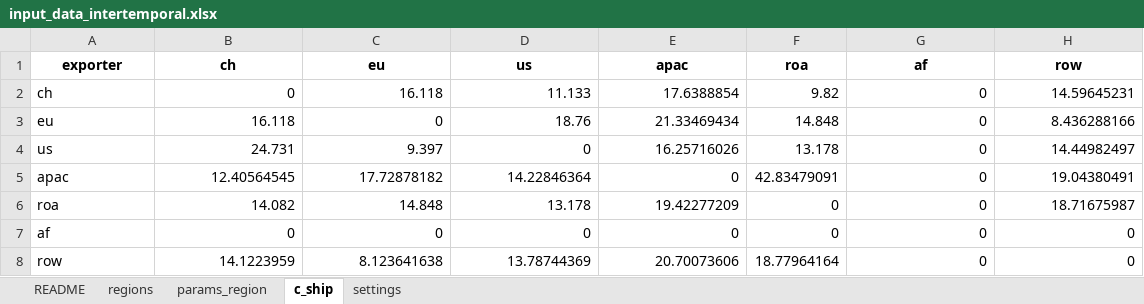
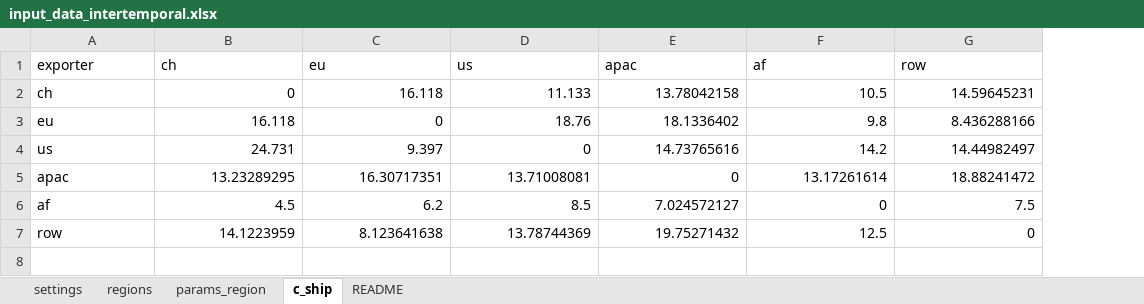
Before and after one commit to Acsekoe/SolarGeoRisk_EPEC_intertemporal, an Excel workbook: inputs/input_data_intertemporal.xlsx, sheet c_ship, drawn as a sheet; values as stored, in another font and other column widths than the file's, no borders; removed rows and columns are numbered as before the commit, all else as after; the diff names each change by its address in the sheet, - before the commit and + after, or states it on an @@ line.

```diff
--- a/inputs/input_data_intertemporal.xlsx (sheet c_ship)
+++ b/inputs/input_data_intertemporal.xlsx (sheet c_ship)
@@ sheet tab order changed: settings | regions | params_region | c_ship | README @@
-column F (roa), rows 2-5: 9.82 | 14.848 | 13.178 | 42.83479091; rows 7-8: 0 | 18.77964164
@@ A1:E1 bold: on → off, alignment: center → left @@
@@ F1:G1 bold: on → off, alignment: center → left @@
-E2 (apac): 17.6388854
+E2 (apac): 13.78042158
-F2 (af): 0
+F2 (af): 10.5
-E3 (apac): 21.33469434
+E3 (apac): 18.1336402
-F3 (af): 0
+F3 (af): 9.8
-E4 (apac): 16.25716026
+E4 (apac): 14.73765616
-F4 (af): 0
+F4 (af): 14.2
-B5 (ch): 12.40564545
+B5 (ch): 13.23289295
-C5 (eu): 17.72878182
+C5 (eu): 16.30717351
-D5 (us): 14.22846364
+D5 (us): 13.71008081
-F5 (af): 0
+F5 (af): 13.17261614
-G5 (row): 19.04380491
+G5 (row): 18.88241472
-row 6: roa | 14.082 | 14.848 | 13.178 | 19.42277209 | 0 | 0 | 18.71675987
-B6 (ch): 0
+B6 (ch): 4.5
-C6 (eu): 0
+C6 (eu): 6.2
-D6 (us): 0
+D6 (us): 8.5
-E6 (apac): 0
+E6 (apac): 7.024572127
-G6 (row): 0
+G6 (row): 7.5
-E7 (apac): 20.70073606
+E7 (apac): 19.75271432
-F7 (af): 0
+F7 (af): 12.5
```
Also changed, not shown: sheet params_region, sheet regions, sheet README, sheet settings, charts or pictures, 24 other files.
